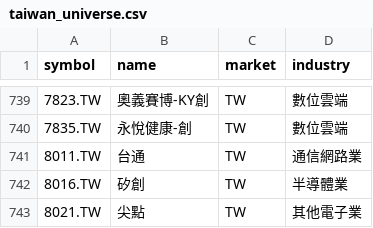
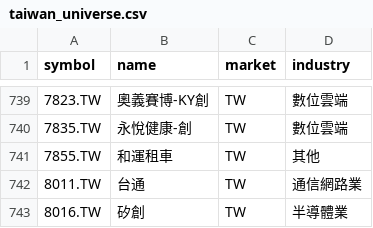
Before and after one commit to huangzewe/my-stock-screener, a CSV file: backend/config/taiwan_universe.csv, drawn as a sheet; only a part is shown, gaps mark what is left out; the shorter side is filled out with more unchanged rows.

```diff
--- a/backend/config/taiwan_universe.csv
+++ b/backend/config/taiwan_universe.csv
@@ -740,2 +740,3 @@
 7835.TW,永悅健康-創,TW,數位雲端
+7855.TW,和運租車,TW,其他
 8011.TW,台通,TW,通信網路業
```
